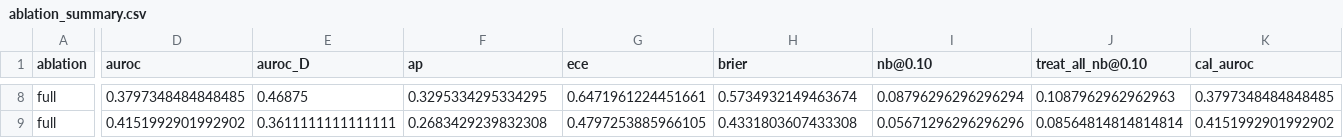
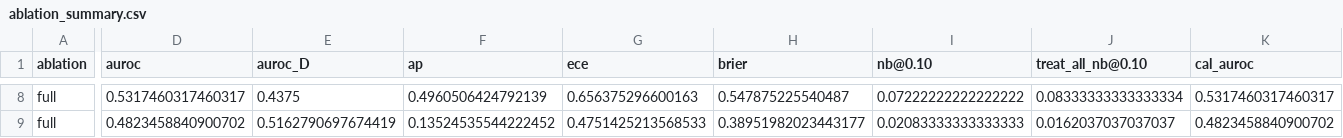
Before and after one commit to Coucou2016/retinal-imaging-methods-public, a CSV file: results/ablation_summary.csv, drawn as a sheet; only a part is shown, gaps mark what is left out; the diff covers the shown part only; the diff names each change by its address in the sheet, - before the commit and + after, or states it on an @@ line.

Commit message:
Close remaining peer-review tails: E5 backbone routing, MultiCohort, and eval CIs.
Wire quality-conditioned softmax backbone routing with lambda_q, joint ODIR+BRSET+RFMiD vocabulary, predict_extension, DeLong/bootstrap/DCA JSON, stricter CI smokes, and honest RFMiD/data blockers without invented clinical AUROCs.

```diff
--- a/results/ablation_summary.csv
+++ b/results/ablation_summary.csv
-D8 (auroc): 0.3797348484848485
+D8 (auroc): 0.5317460317460317
-E8 (auroc_D): 0.46875
+E8 (auroc_D): 0.4375
-F8 (ap): 0.3295334295334295
+F8 (ap): 0.4960506424792139
-G8 (ece): 0.6471961224451661
+G8 (ece): 0.656375296600163
-H8 (brier): 0.5734932149463674
+H8 (brier): 0.547875225540487
-I8 (nb@0.10): 0.08796296296296294
+I8 (nb@0.10): 0.07222222222222222
-J8 (treat_all_nb@0.10): 0.1087962962962963
+J8 (treat_all_nb@0.10): 0.08333333333333334
-K8 (cal_auroc): 0.3797348484848485
+K8 (cal_auroc): 0.5317460317460317
-D9 (auroc): 0.4151992901992902
+D9 (auroc): 0.4823458840900702
-E9 (auroc_D): 0.3611111111111111
+E9 (auroc_D): 0.5162790697674419
-F9 (ap): 0.2683429239832308
+F9 (ap): 0.13524535544222452
-G9 (ece): 0.4797253885966105
+G9 (ece): 0.4751425213568533
-H9 (brier): 0.4331803607433308
+H9 (brier): 0.38951982023443177
-I9 (nb@0.10): 0.05671296296296296
+I9 (nb@0.10): 0.02083333333333333
-J9 (treat_all_nb@0.10): 0.08564814814814814
+J9 (treat_all_nb@0.10): 0.0162037037037037
-K9 (cal_auroc): 0.4151992901992902
+K9 (cal_auroc): 0.4823458840900702
```
Also changed, not shown: 68 edited cells elsewhere in this file, 36 other files.
